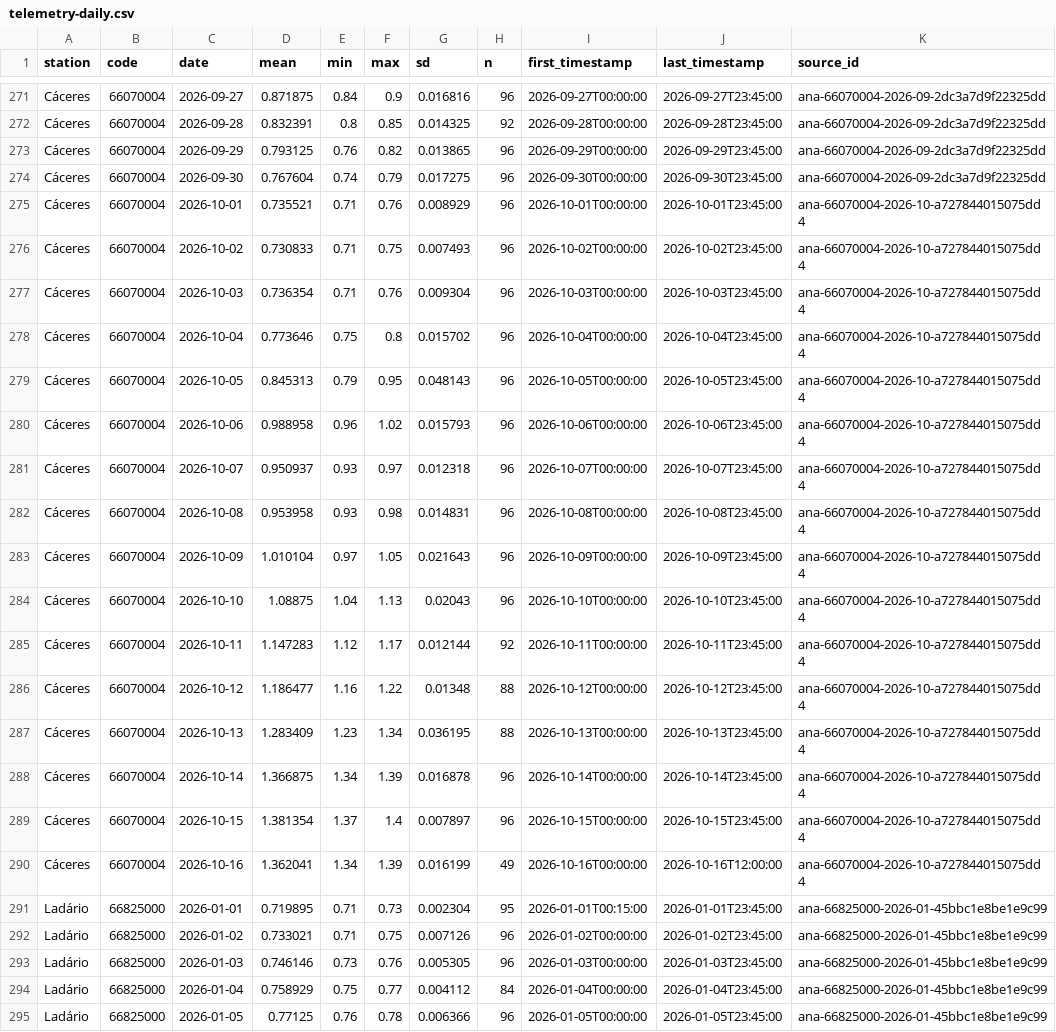
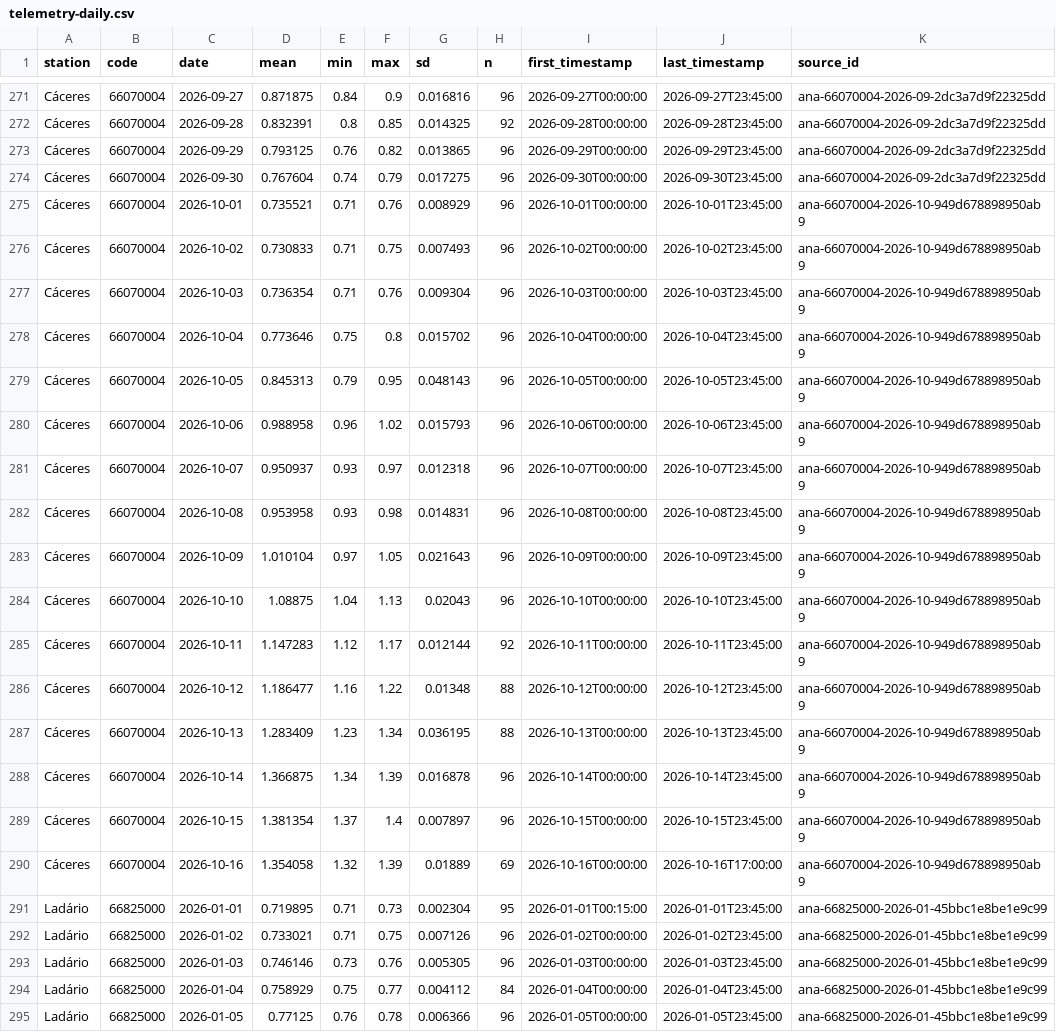
Before and after one commit to ernandes-sobreira/cota-rio-paraguai, a CSV file: data/telemetry-daily.csv, drawn as a sheet; only a part is shown, gaps mark what is left out; the diff covers the shown part only; the diff names each change by its address in the sheet, - before the commit and + after, or states it on an @@ line.

```diff
--- a/data/telemetry-daily.csv
+++ b/data/telemetry-daily.csv
-K275:K290 (source_id): ana-66070004-2026-10-a727844015075dd4
+K275:K290 (source_id): ana-66070004-2026-10-949d678898950ab9
-D290 (mean): 1.362041
+D290 (mean): 1.354058
-E290 (min): 1.34
+E290 (min): 1.32
-G290 (sd): 0.016199
+G290 (sd): 0.01889
-H290 (n): 49
+H290 (n): 69
-J290 (last_timestamp): 2026-10-16T12:00:00
+J290 (last_timestamp): 2026-10-16T17:00:00
```
Also changed, not shown: 20 edited cells elsewhere in this file, 5 other files.
